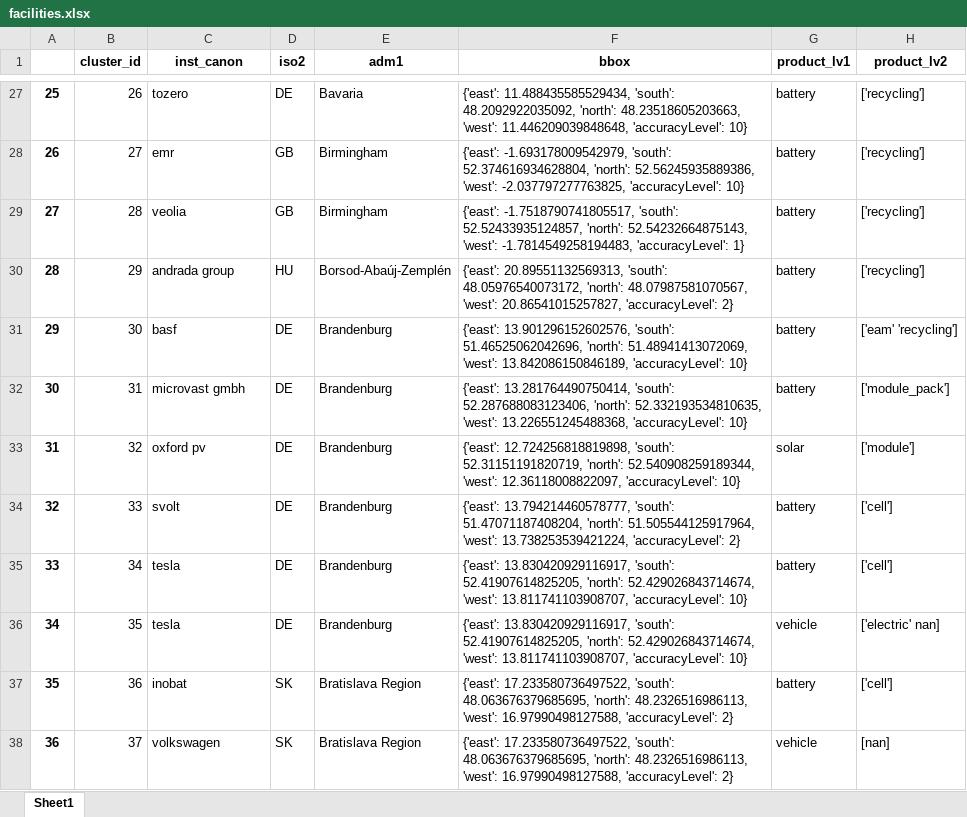
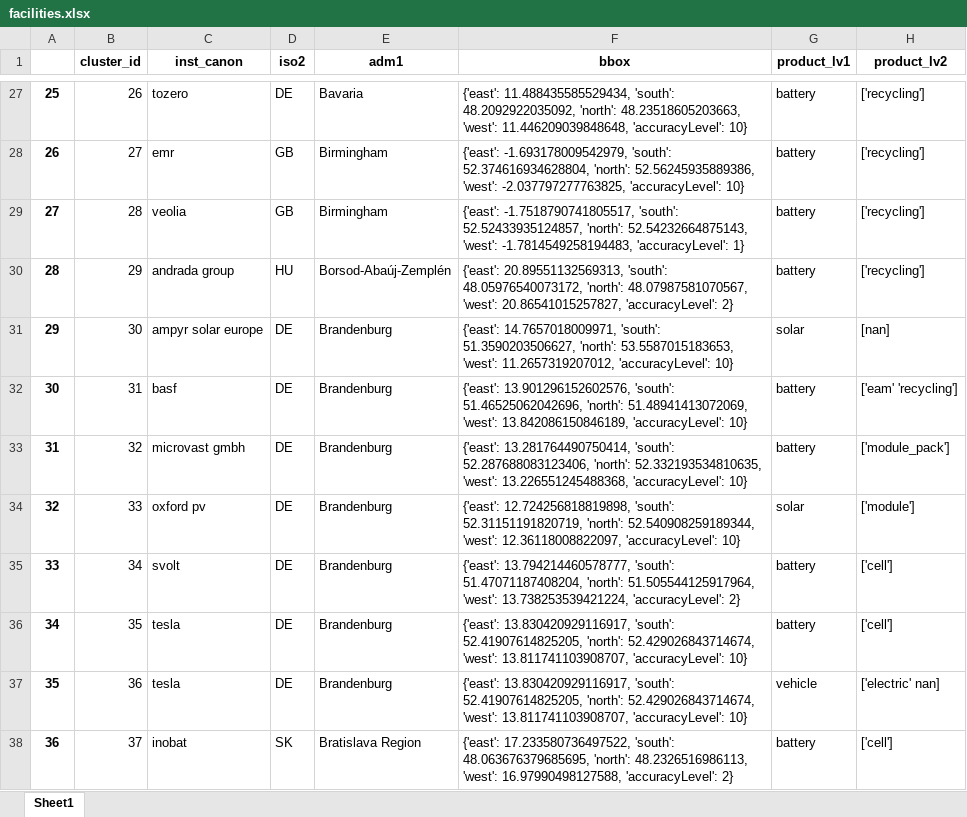
Before and after one commit to benmcwilliams/tuone-core, an Excel workbook: reconcile/storage/output/facilities.xlsx, sheet Sheet1, drawn as a sheet; only a part is shown, gaps mark what is left out; values as stored, in another font and other column widths than the file's, no borders; the diff covers the shown part only; the diff names each change by its address in the sheet, - before the commit and + after, or states it on an @@ line.

```diff
--- a/reconcile/storage/output/facilities.xlsx (sheet Sheet1)
+++ b/reconcile/storage/output/facilities.xlsx (sheet Sheet1)
-C31 (inst_canon): basf
+C31 (inst_canon): ampyr solar europe
-F31 (bbox): {'east': 13.901296152602576, 'south': 51.46525062042696, 'north': 51.48941413072069, 'west': 13.842086150846189, 'accuracyLevel': 10}
+F31 (bbox): {'east': 14.7657018009971, 'south': 51.3590203506627, 'north': 53.5587015183653, 'west': 11.2657319207012, 'accuracyLevel': 10}
-G31 (product_lv1): battery
+G31 (product_lv1): solar
-H31 (product_lv2): ['eam' 'recycling']
+H31 (product_lv2): [nan]
-C32 (inst_canon): microvast gmbh
+C32 (inst_canon): basf
-F32 (bbox): {'east': 13.281764490750414, 'south': 52.287688083123406, 'north': 52.332193534810635, 'west': 13.226551245488368, 'accuracyLevel': 10}
+F32 (bbox): {'east': 13.901296152602576, 'south': 51.46525062042696, 'north': 51.48941413072069, 'west': 13.842086150846189, 'accuracyLevel': 10}
-H32 (product_lv2): ['module_pack']
+H32 (product_lv2): ['eam' 'recycling']
-C33 (inst_canon): oxford pv
+C33 (inst_canon): microvast gmbh
-F33 (bbox): {'east': 12.724256818819898, 'south': 52.31151191820719, 'north': 52.540908259189344, 'west': 12.36118008822097, 'accuracyLevel': 10}
+F33 (bbox): {'east': 13.281764490750414, 'south': 52.287688083123406, 'north': 52.332193534810635, 'west': 13.226551245488368, 'accuracyLevel': 10}
-G33 (product_lv1): solar
+G33 (product_lv1): battery
-H33 (product_lv2): ['module']
+H33 (product_lv2): ['module_pack']
-C34 (inst_canon): svolt
+C34 (inst_canon): oxford pv
-F34 (bbox): {'east': 13.794214460578777, 'south': 51.47071187408204, 'north': 51.505544125917964, 'west': 13.738253539421224, 'accuracyLevel': 2}
+F34 (bbox): {'east': 12.724256818819898, 'south': 52.31151191820719, 'north': 52.540908259189344, 'west': 12.36118008822097, 'accuracyLevel': 10}
-G34 (product_lv1): battery
+G34 (product_lv1): solar
-H34 (product_lv2): ['cell']
+H34 (product_lv2): ['module']
-C35 (inst_canon): tesla
+C35 (inst_canon): svolt
-F35 (bbox): {'east': 13.830420929116917, 'south': 52.41907614825205, 'north': 52.429026843714674, 'west': 13.811741103908707, 'accuracyLevel': 10}
+F35 (bbox): {'east': 13.794214460578777, 'south': 51.47071187408204, 'north': 51.505544125917964, 'west': 13.738253539421224, 'accuracyLevel': 2}
-G36 (product_lv1): vehicle
+G36 (product_lv1): battery
-H36 (product_lv2): ['electric' nan]
+H36 (product_lv2): ['cell']
-C37 (inst_canon): inobat
+C37 (inst_canon): tesla
-D37 (iso2): SK
+D37 (iso2): DE
-E37 (adm1): Bratislava Region
+E37 (adm1): Brandenburg
-F37 (bbox): {'east': 17.233580736497522, 'south': 48.063676379685695, 'north': 48.2326516986113, 'west': 16.97990498127588, 'accuracyLevel': 2}
+F37 (bbox): {'east': 13.830420929116917, 'south': 52.41907614825205, 'north': 52.429026843714674, 'west': 13.811741103908707, 'accuracyLevel': 10}
-G37 (product_lv1): battery
+G37 (product_lv1): vehicle
-H37 (product_lv2): ['cell']
+H37 (product_lv2): ['electric' nan]
-C38 (inst_canon): volkswagen
+C38 (inst_canon): inobat
-G38 (product_lv1): vehicle
+G38 (product_lv1): battery
-H38 (product_lv2): [nan]
+H38 (product_lv2): ['cell']
```
Also changed, not shown: 7 added rows and 754 edited cells elsewhere in this sheet, reconcile/storage/input/product_classification.xlsx, reconcile/storage/output/capacities-debug.xlsx, 6 other files.
